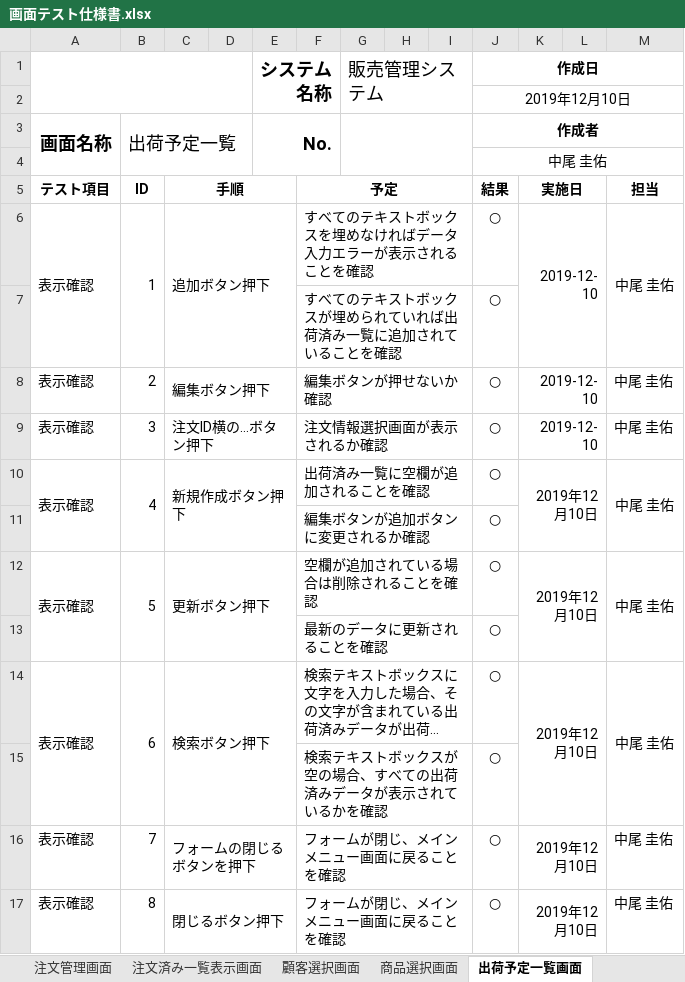
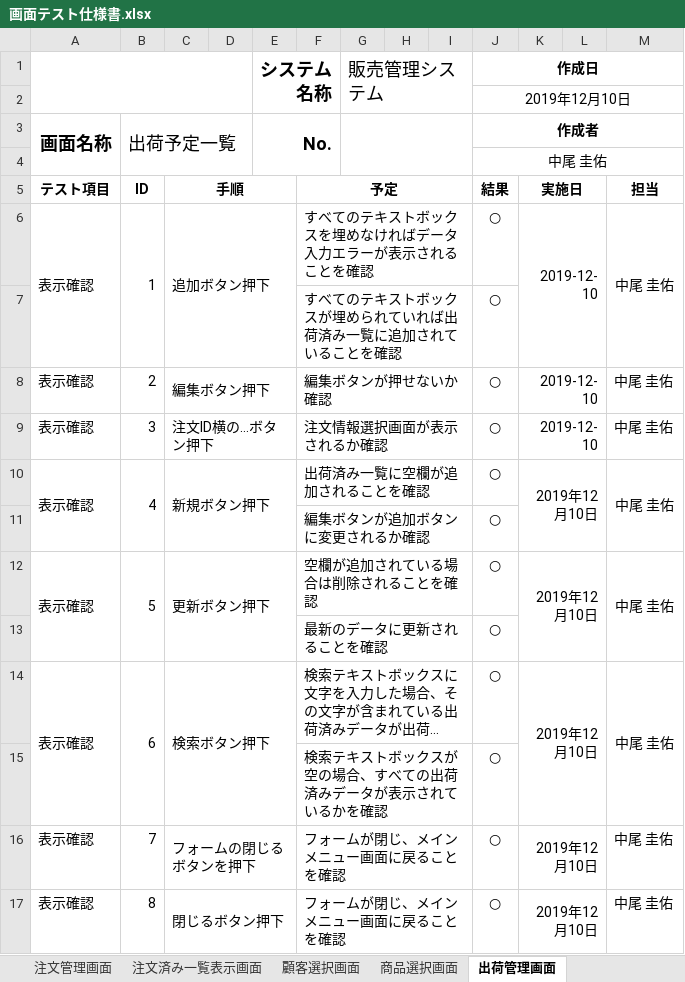
Before and after one commit to Yamanin3/system-devel, an Excel workbook: 提出ドキュメント/画面テスト仕様書.xlsx, sheet 出荷管理画面, drawn as a sheet; long unchanged cells end in …; values as stored, in another font and other column widths than the file's, no borders; the diff names each change by its address in the sheet, - before the commit and + after, or states it on an @@ line.

```diff
--- a/提出ドキュメント/画面テスト仕様書.xlsx (sheet 出荷管理画面)
+++ b/提出ドキュメント/画面テスト仕様書.xlsx (sheet 出荷管理画面)
-sheet tab: 出荷予定一覧画面
+sheet tab: 出荷管理画面
-C10 (手順): 新規作成ボタン押下
+C10 (手順): 新規ボタン押下
```
Also changed, not shown: sheet 入庫管理画面, sheet 注文管理画面, sheet 社員管理画面, sheet 顧客管理画面, sheet 商品管理画面, 提出ドキュメント/画面設計書.xlsx.
